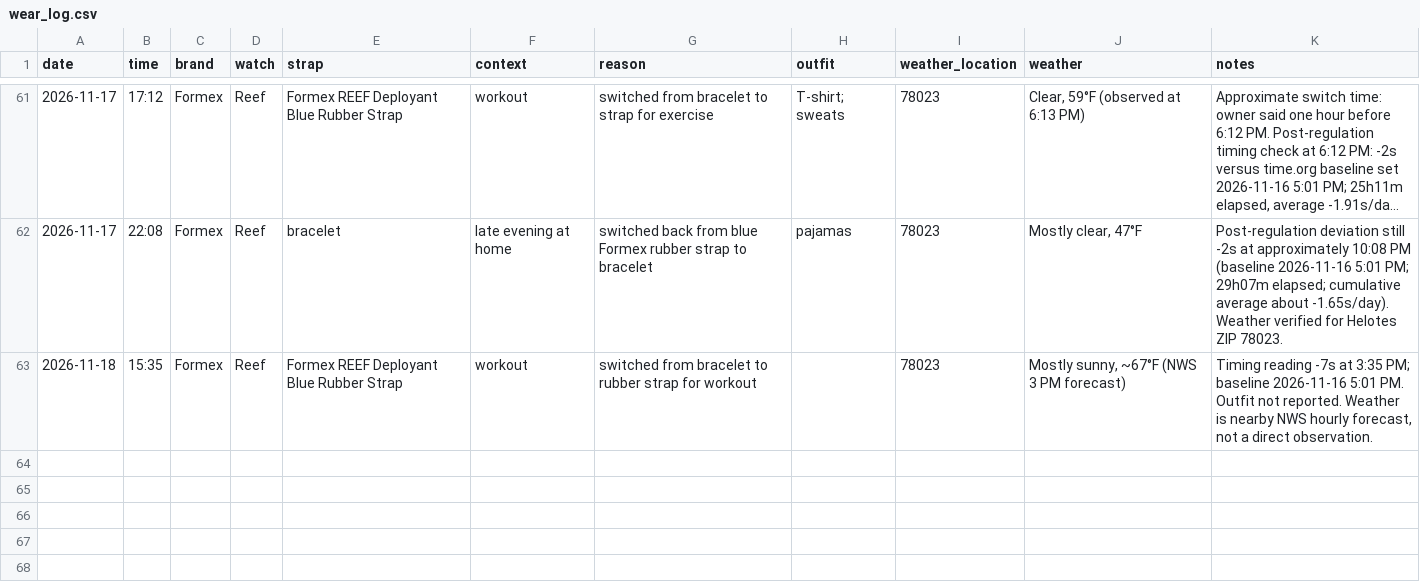
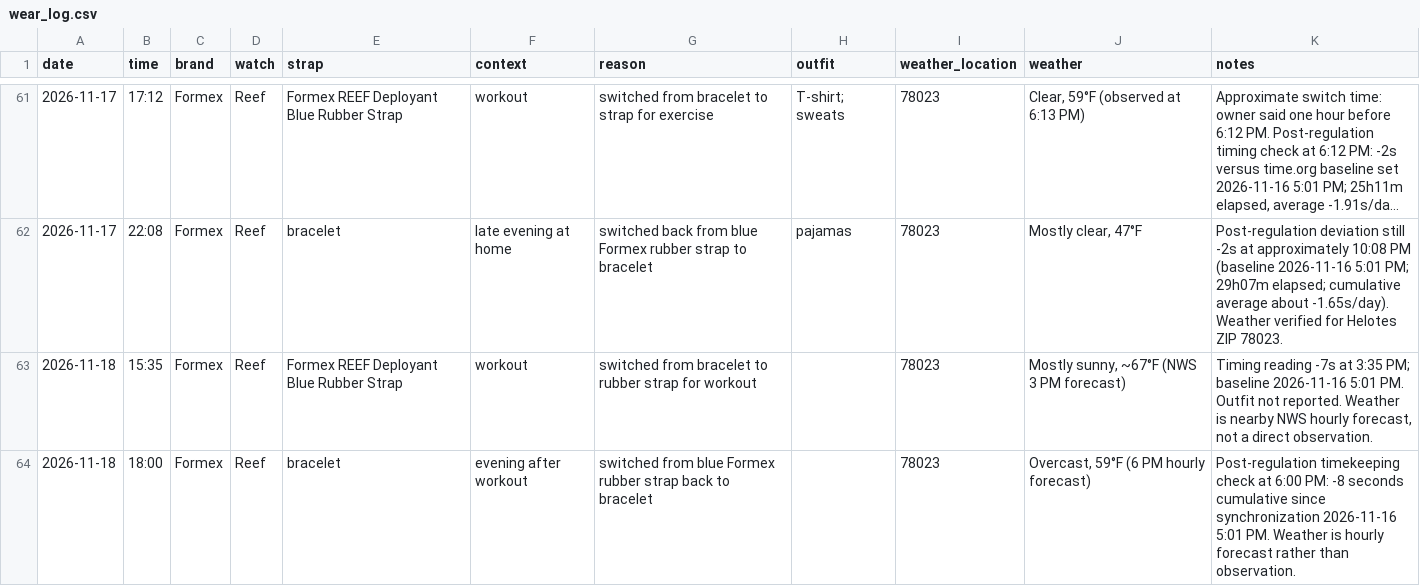
Before and after one commit to astidwell/Horology-Lab, a CSV file: data/wear_log.csv, drawn as a sheet; only a part is shown, gaps mark what is left out; long unchanged cells end in …; the diff names each change by its address in the sheet, - before the commit and + after, or states it on an @@ line.

Commit message:
Log Reef back on bracelet after workout with weather

```diff
--- a/data/wear_log.csv
+++ b/data/wear_log.csv
+row 64: 2026-11-18 | 18:00 | Formex | Reef | bracelet | evening after workout | switched from blue Formex rubber strap back to bracelet |  | 78023 | Overcast, 59°F (6 PM hourly forecast) | Post-regulation timekeeping check at 6:00 PM: -8 seconds cumulative since synchronization 2026-11-16 5:01 PM. Weather is hourly forecast rather than observation.
```
